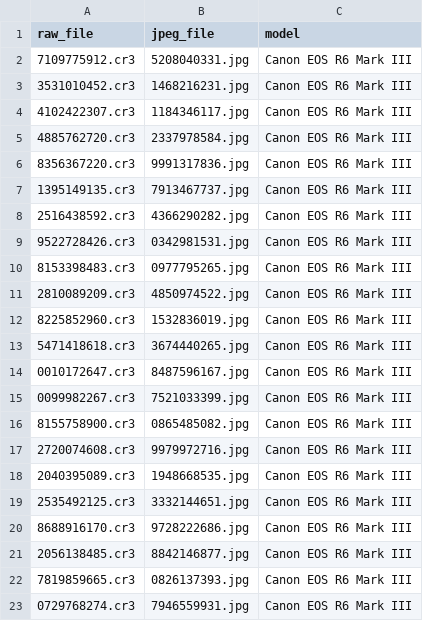
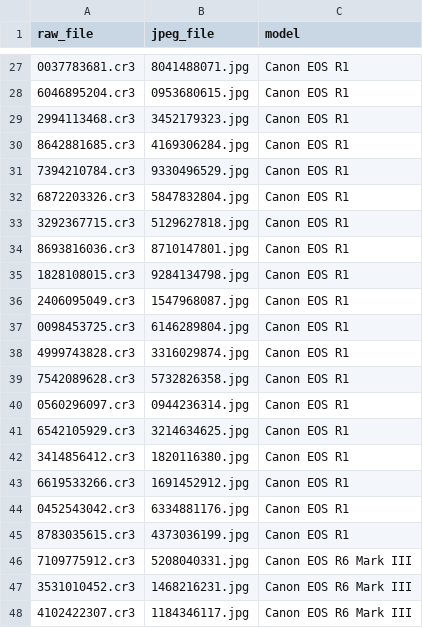
Before and after one commit to songjiun10-collab/Hncs, a CSV file: datasets/canon/canon_new_pairs.csv, drawn as a sheet; only a part is shown, gaps mark what is left out; the shorter side is filled out with more unchanged rows; the diff covers the shown part only; the diff names each change by its address in the sheet, - before the commit and + after, or states it on an @@ line.

```diff
--- a/datasets/canon/canon_new_pairs.csv
+++ b/datasets/canon/canon_new_pairs.csv
+row 27: 0037783681.cr3 | 8041488071.jpg | Canon EOS R1
+row 28: 6046895204.cr3 | 0953680615.jpg | Canon EOS R1
+row 29: 2994113468.cr3 | 3452179323.jpg | Canon EOS R1
+row 30: 8642881685.cr3 | 4169306284.jpg | Canon EOS R1
+row 31: 7394210784.cr3 | 9330496529.jpg | Canon EOS R1
+row 32: 6872203326.cr3 | 5847832804.jpg | Canon EOS R1
+row 33: 3292367715.cr3 | 5129627818.jpg | Canon EOS R1
+row 34: 8693816036.cr3 | 8710147801.jpg | Canon EOS R1
+row 35: 1828108015.cr3 | 9284134798.jpg | Canon EOS R1
+row 36: 2406095049.cr3 | 1547968087.jpg | Canon EOS R1
+row 37: 0098453725.cr3 | 6146289804.jpg | Canon EOS R1
+row 38: 4999743828.cr3 | 3316029874.jpg | Canon EOS R1
+row 39: 7542089628.cr3 | 5732826358.jpg | Canon EOS R1
+row 40: 0560296097.cr3 | 0944236314.jpg | Canon EOS R1
+row 41: 6542105929.cr3 | 3214634625.jpg | Canon EOS R1
+row 42: 3414856412.cr3 | 1820116380.jpg | Canon EOS R1
+row 43: 6619533266.cr3 | 1691452912.jpg | Canon EOS R1
+row 44: 0452543042.cr3 | 6334881176.jpg | Canon EOS R1
+row 45: 8783035615.cr3 | 4373036199.jpg | Canon EOS R1
```
Also changed, not shown: 25 added rows elsewhere in this file, datasets/hasselblad/hasselblad_new_pairs.csv, datasets/leica/leica_new_pairs.csv, 7 other files.
